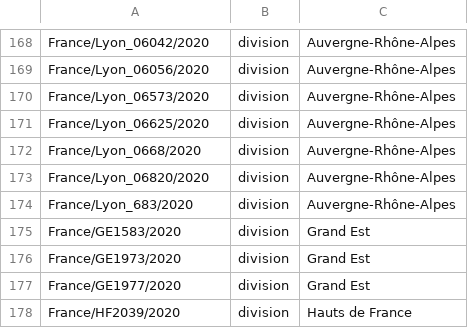
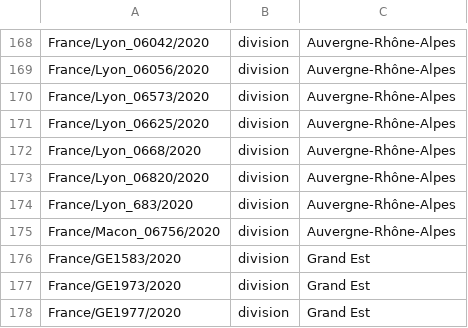
Before and after one commit to nextstrain/ncov-ingest, a TSV file: source-data/annotations.tsv, drawn as a sheet; only a part is shown, gaps mark what is left out; the shorter side is filled out with more unchanged rows; the diff names each change by its address in the sheet, - before the commit and + after, or states it on an @@ line.

Commit message:
add div Macon sequence

```diff
--- a/source-data/annotations.tsv
+++ b/source-data/annotations.tsv
+row 175: France/Macon_06756/2020 | division | Auvergne-Rhône-Alpes
```
